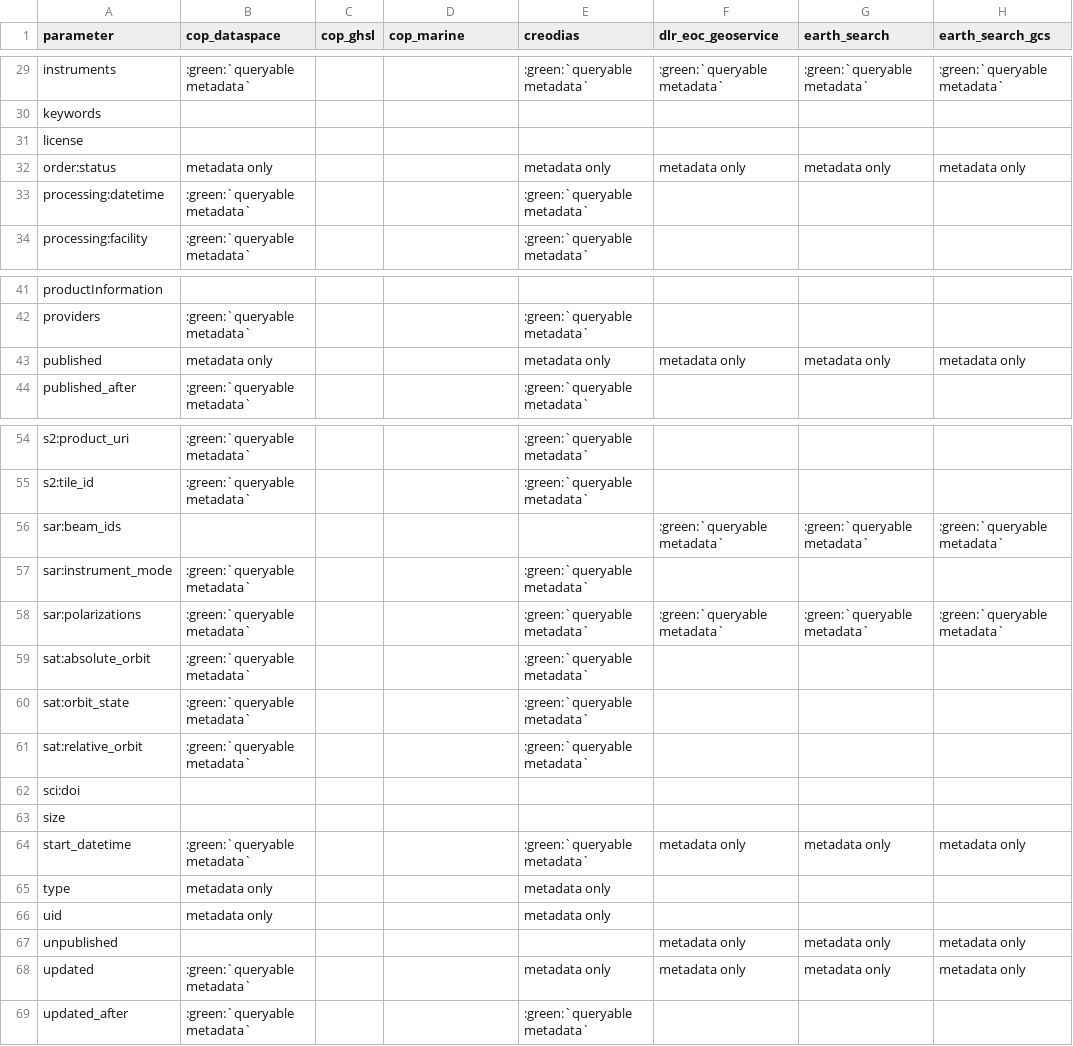
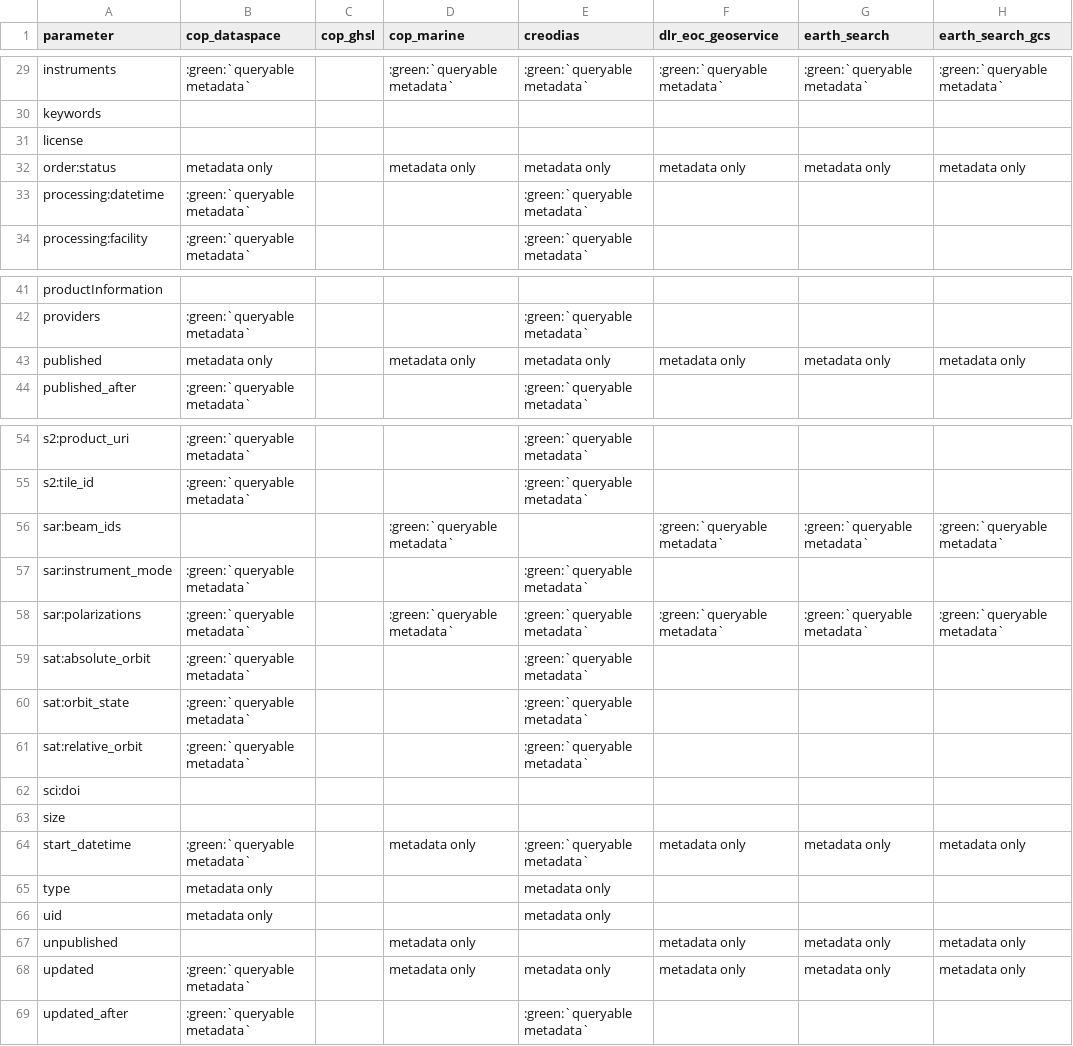
Before and after one commit to CS-SI/eodag, a CSV file: docs/_static/params_mapping_extra.csv, drawn as a sheet; only a part is shown, gaps mark what is left out; the diff covers the shown part only; the diff names each change by its address in the sheet, - before the commit and + after, or states it on an @@ line.

```diff
--- a/docs/_static/params_mapping_extra.csv
+++ b/docs/_static/params_mapping_extra.csv
-D29 (cop_marine): (empty)
+D29 (cop_marine): :green:`queryable metadata`
-D32 (cop_marine): (empty)
+D32 (cop_marine): metadata only
-D43 (cop_marine): (empty)
+D43 (cop_marine): metadata only
-D56 (cop_marine): (empty)
+D56 (cop_marine): :green:`queryable metadata`
-D58 (cop_marine): (empty)
+D58 (cop_marine): :green:`queryable metadata`
-D64 (cop_marine): (empty)
+D64 (cop_marine): metadata only
-D67:D68 (cop_marine): (empty)
+D67:D68 (cop_marine): metadata only
```
Also changed, not shown: 14 edited cells elsewhere in this file, docs/_static/params_mapping_opensearch.csv, 2 other files.
